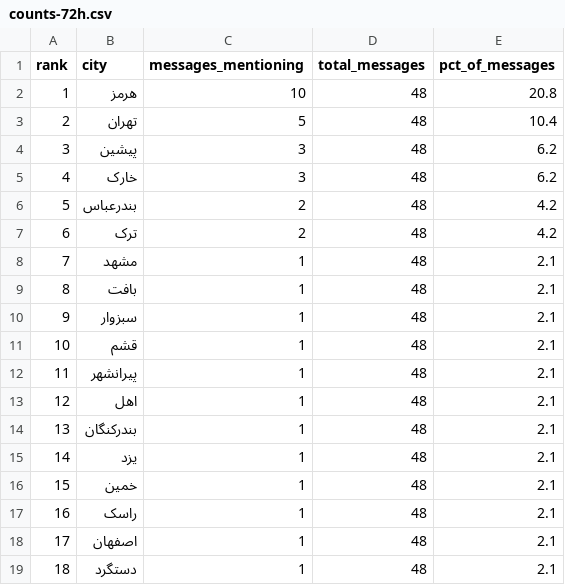
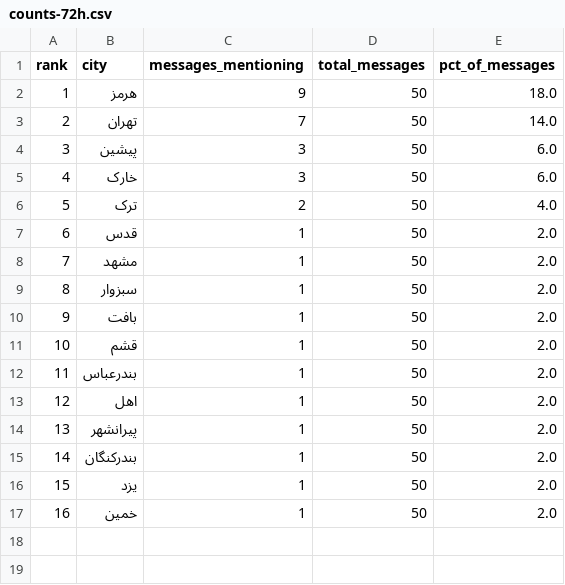
Before and after one commit to Baggiest/ZADAN, a CSV file: public/sample/counts-72h.csv, drawn as a sheet; removed rows and columns are numbered as before the commit, all else as after; the diff names each change by its address in the sheet, - before the commit and + after, or states it on an @@ line.

```diff
--- a/public/sample/counts-72h.csv
+++ b/public/sample/counts-72h.csv
-C2 (messages_mentioning): 10
+C2 (messages_mentioning): 9
-D2:D5 (total_messages): 48
+D2:D5 (total_messages): 50
-E2 (pct_of_messages): 20.8
+E2 (pct_of_messages): 18.0
-C3 (messages_mentioning): 5
+C3 (messages_mentioning): 7
-E3 (pct_of_messages): 10.4
+E3 (pct_of_messages): 14.0
-E4:E5 (pct_of_messages): 6.2
+E4:E5 (pct_of_messages): 6.0
-row 6: 5 | بندرعباس | 2 | 48 | 4.2
@@ column A (rank) renumbered between rows 6 and 17 @@
-D6 (total_messages): 48
+D6 (total_messages): 50
-E6 (pct_of_messages): 4.2
+E6 (pct_of_messages): 4.0
+row 7: 6 | قدس | 1 | 50 | 2.0
-D8 (total_messages): 48
+D8 (total_messages): 50
-E8 (pct_of_messages): 2.1
+E8 (pct_of_messages): 2.0
-row 9: 8 | بافت | 1 | 48 | 2.1
-D9 (total_messages): 48
+D9 (total_messages): 50
-E9 (pct_of_messages): 2.1
+E9 (pct_of_messages): 2.0
+row 10: 9 | بافت | 1 | 50 | 2.0
-D11 (total_messages): 48
+D11 (total_messages): 50
-E11 (pct_of_messages): 2.1
+E11 (pct_of_messages): 2.0
-row 12: 11 | پیرانشهر | 1 | 48 | 2.1
+row 12: 11 | بندرعباس | 1 | 50 | 2.0
-D13 (total_messages): 48
+D13 (total_messages): 50
-E13 (pct_of_messages): 2.1
+E13 (pct_of_messages): 2.0
+row 14: 13 | پیرانشهر | 1 | 50 | 2.0
-D15:D17 (total_messages): 48
+D15:D17 (total_messages): 50
-E15:E17 (pct_of_messages): 2.1
+E15:E17 (pct_of_messages): 2.0
-row 17: 16 | راسک | 1 | 48 | 2.1
-row 18: 17 | اصفهان | 1 | 48 | 2.1
-row 19: 18 | دستگرد | 1 | 48 | 2.1
```
Also changed, not shown: public/sample/counts-48h.csv, 2 other files.
